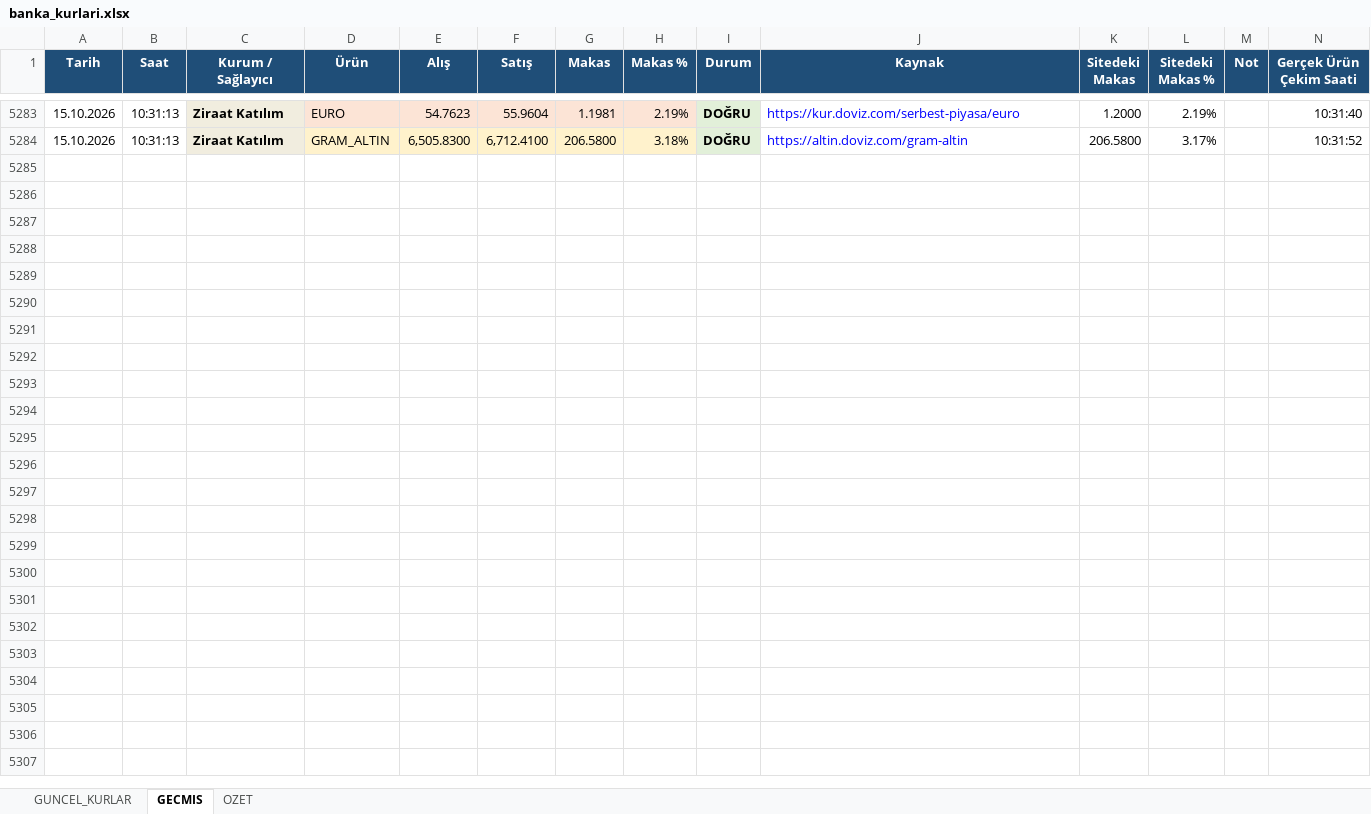
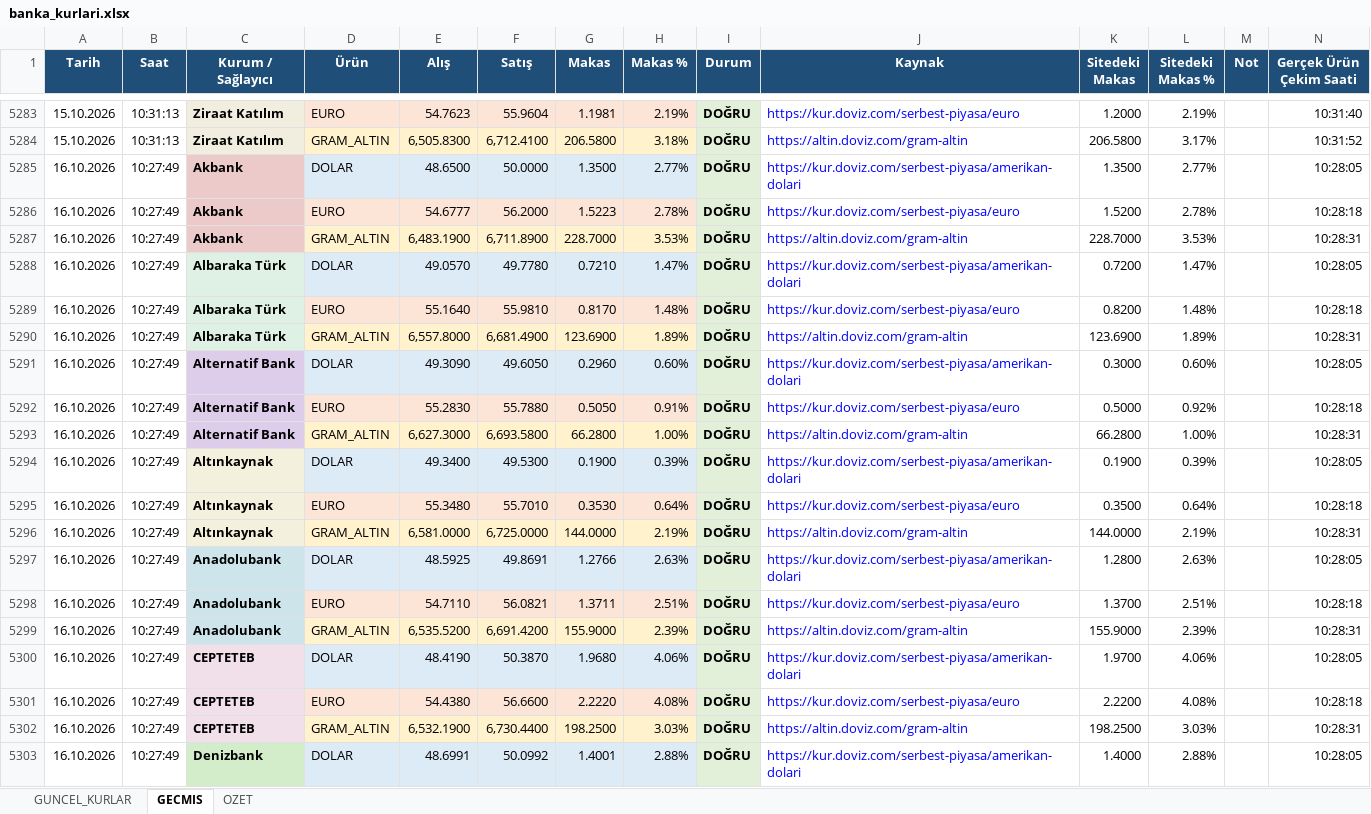
Before and after one commit to OdemeUrunleri/banka-kurlari-takip, an Excel workbook: output/banka_kurlari.xlsx, sheet GECMIS, drawn as a sheet; only a part is shown, gaps mark what is left out; values as stored, in another font and other column widths than the file's, no borders; table styles not drawn; the diff covers the shown part only; the diff names each change by its address in the sheet, - before the commit and + after, or states it on an @@ line.

```diff
--- a/output/banka_kurlari.xlsx (sheet GECMIS)
+++ b/output/banka_kurlari.xlsx (sheet GECMIS)
+row 5285: 16.10.2026 | 10:27:49 | Akbank | DOLAR | 48.6500 | 50.0000 | 1.3500 | 2.77% | DOĞRU | https://kur.doviz.com/serbest-piyasa/amerikan-dolari | 1.3500 | 2.77% |  | 10:28:05
+row 5286: 16.10.2026 | 10:27:49 | Akbank | EURO | 54.6777 | 56.2000 | 1.5223 | 2.78% | DOĞRU | https://kur.doviz.com/serbest-piyasa/euro | 1.5200 | 2.78% |  | 10:28:18
+row 5287: 16.10.2026 | 10:27:49 | Akbank | GRAM_ALTIN | 6,483.1900 | 6,711.8900 | 228.7000 | 3.53% | DOĞRU | https://altin.doviz.com/gram-altin | 228.7000 | 3.53% |  | 10:28:31
+row 5288: 16.10.2026 | 10:27:49 | Albaraka Türk | DOLAR | 49.0570 | 49.7780 | 0.7210 | 1.47% | DOĞRU | https://kur.doviz.com/serbest-piyasa/amerikan-dolari | 0.7200 | 1.47% |  | 10:28:05
+row 5289: 16.10.2026 | 10:27:49 | Albaraka Türk | EURO | 55.1640 | 55.9810 | 0.8170 | 1.48% | DOĞRU | https://kur.doviz.com/serbest-piyasa/euro | 0.8200 | 1.48% |  | 10:28:18
+row 5290: 16.10.2026 | 10:27:49 | Albaraka Türk | GRAM_ALTIN | 6,557.8000 | 6,681.4900 | 123.6900 | 1.89% | DOĞRU | https://altin.doviz.com/gram-altin | 123.6900 | 1.89% |  | 10:28:31
+row 5291: 16.10.2026 | 10:27:49 | Alternatif Bank | DOLAR | 49.3090 | 49.6050 | 0.2960 | 0.60% | DOĞRU | https://kur.doviz.com/serbest-piyasa/amerikan-dolari | 0.3000 | 0.60% |  | 10:28:05
+row 5292: 16.10.2026 | 10:27:49 | Alternatif Bank | EURO | 55.2830 | 55.7880 | 0.5050 | 0.91% | DOĞRU | https://kur.doviz.com/serbest-piyasa/euro | 0.5000 | 0.92% |  | 10:28:18
+row 5293: 16.10.2026 | 10:27:49 | Alternatif Bank | GRAM_ALTIN | 6,627.3000 | 6,693.5800 | 66.2800 | 1.00% | DOĞRU | https://altin.doviz.com/gram-altin | 66.2800 | 1.00% |  | 10:28:31
+row 5294: 16.10.2026 | 10:27:49 | Altınkaynak | DOLAR | 49.3400 | 49.5300 | 0.1900 | 0.39% | DOĞRU | https://kur.doviz.com/serbest-piyasa/amerikan-dolari | 0.1900 | 0.39% |  | 10:28:05
+row 5295: 16.10.2026 | 10:27:49 | Altınkaynak | EURO | 55.3480 | 55.7010 | 0.3530 | 0.64% | DOĞRU | https://kur.doviz.com/serbest-piyasa/euro | 0.3500 | 0.64% |  | 10:28:18
+row 5296: 16.10.2026 | 10:27:49 | Altınkaynak | GRAM_ALTIN | 6,581.0000 | 6,725.0000 | 144.0000 | 2.19% | DOĞRU | https://altin.doviz.com/gram-altin | 144.0000 | 2.19% |  | 10:28:31
+row 5297: 16.10.2026 | 10:27:49 | Anadolubank | DOLAR | 48.5925 | 49.8691 | 1.2766 | 2.63% | DOĞRU | https://kur.doviz.com/serbest-piyasa/amerikan-dolari | 1.2800 | 2.63% |  | 10:28:05
+row 5298: 16.10.2026 | 10:27:49 | Anadolubank | EURO | 54.7110 | 56.0821 | 1.3711 | 2.51% | DOĞRU | https://kur.doviz.com/serbest-piyasa/euro | 1.3700 | 2.51% |  | 10:28:18
+row 5299: 16.10.2026 | 10:27:49 | Anadolubank | GRAM_ALTIN | 6,535.5200 | 6,691.4200 | 155.9000 | 2.39% | DOĞRU | https://altin.doviz.com/gram-altin | 155.9000 | 2.39% |  | 10:28:31
+row 5300: 16.10.2026 | 10:27:49 | CEPTETEB | DOLAR | 48.4190 | 50.3870 | 1.9680 | 4.06% | DOĞRU | https://kur.doviz.com/serbest-piyasa/amerikan-dolari | 1.9700 | 4.06% |  | 10:28:05
+row 5301: 16.10.2026 | 10:27:49 | CEPTETEB | EURO | 54.4380 | 56.6600 | 2.2220 | 4.08% | DOĞRU | https://kur.doviz.com/serbest-piyasa/euro | 2.2200 | 4.08% |  | 10:28:18
+row 5302: 16.10.2026 | 10:27:49 | CEPTETEB | GRAM_ALTIN | 6,532.1900 | 6,730.4400 | 198.2500 | 3.03% | DOĞRU | https://altin.doviz.com/gram-altin | 198.2500 | 3.03% |  | 10:28:31
+row 5303: 16.10.2026 | 10:27:49 | Denizbank | DOLAR | 48.6991 | 50.0992 | 1.4001 | 2.88% | DOĞRU | https://kur.doviz.com/serbest-piyasa/amerikan-dolari | 1.4000 | 2.88% |  | 10:28:05
```
Also changed, not shown: 89 added rows elsewhere in this sheet, sheet GUNCEL_KURLAR, sheet OZET, charts or pictures, 2 other files.
